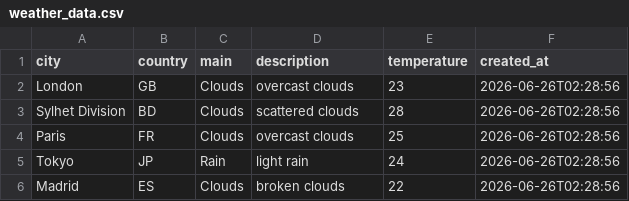
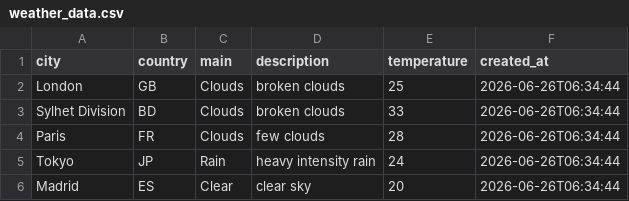
Before and after one commit to amzzz930/amin_repository, a CSV file: weather_data.csv, drawn as a sheet.

```diff
--- a/weather_data.csv
+++ b/weather_data.csv
@@ -1,6 +1,6 @@
 city,country,main,description,temperature,created_at
-London,GB,Clouds,overcast clouds,23,2026-06-26T02:28:56
-Sylhet Division,BD,Clouds,scattered clouds,28,2026-06-26T02:28:56
-Paris,FR,Clouds,overcast clouds,25,2026-06-26T02:28:56
-Tokyo,JP,Rain,light rain,24,2026-06-26T02:28:56
-Madrid,ES,Clouds,broken clouds,22,2026-06-26T02:28:56
+London,GB,Clouds,broken clouds,25,2026-06-26T06:34:44
+Sylhet Division,BD,Clouds,broken clouds,33,2026-06-26T06:34:44
+Paris,FR,Clouds,few clouds,28,2026-06-26T06:34:44
+Tokyo,JP,Rain,heavy intensity rain,24,2026-06-26T06:34:44
+Madrid,ES,Clear,clear sky,20,2026-06-26T06:34:44
```
